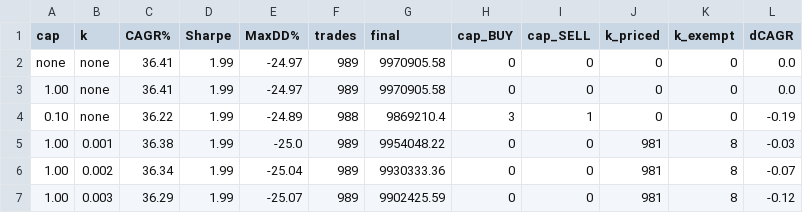
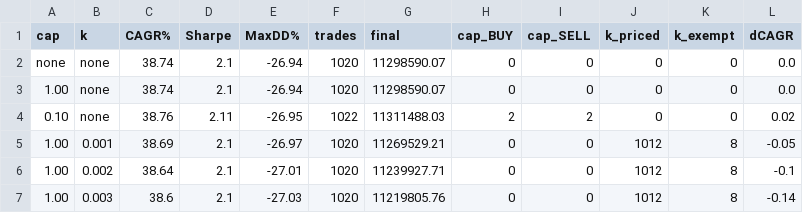
Before and after one commit to sidharthjatt/predictive-engine, a CSV file: diagnostics/impact_sweep_nifty200_v4.csv, drawn as a sheet; only a part is shown; the diff covers the shown part only.

```diff
--- a/diagnostics/impact_sweep_nifty200_v4.csv
+++ b/diagnostics/impact_sweep_nifty200_v4.csv
@@ -1,7 +1,7 @@
 cap,k,CAGR%,Sharpe,MaxDD%,trades,final,cap_BUY,cap_SELL,k_priced,k_exempt,dCAGR
-none,none,36.41,1.99,-24.97,989,9970905.58,0,0,0,0,0.0
-1.00,none,36.41,1.99,-24.97,989,9970905.58,0,0,0,0,0.0
-0.10,none,36.22,1.99,-24.89,988,9869210.4,3,1,0,0,-0.19
-1.00,0.001,36.38,1.99,-25.0,989,9954048.22,0,0,981,8,-0.03
-1.00,0.002,36.34,1.99,-25.04,989,9930333.36,0,0,981,8,-0.07
-1.00,0.003,36.29,1.99,-25.07,989,9902425.59,0,0,981,8,-0.12
+none,none,38.74,2.1,-26.94,1020,11298590.07,0,0,0,0,0.0
+1.00,none,38.74,2.1,-26.94,1020,11298590.07,0,0,0,0,0.0
+0.10,none,38.76,2.11,-26.95,1022,11311488.03,2,2,0,0,0.02
+1.00,0.001,38.69,2.1,-26.97,1020,11269529.21,0,0,1012,8,-0.05
+1.00,0.002,38.64,2.1,-27.01,1020,11239927.71,0,0,1012,8,-0.1
+1.00,0.003,38.6,2.1,-27.03,1020,11219805.76,0,0,1012,8,-0.14
```
Also changed, not shown: 4 added rows, 4 removed rows and 7 edited cells elsewhere in this file, diagnostics/impact_sweep_midcap150_v2.csv, diagnostics/impact_sweep_nifty200_v2.csv, 52 other files.
